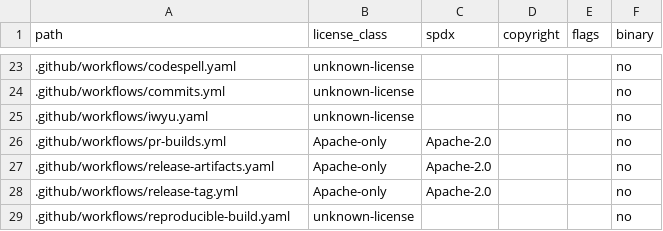
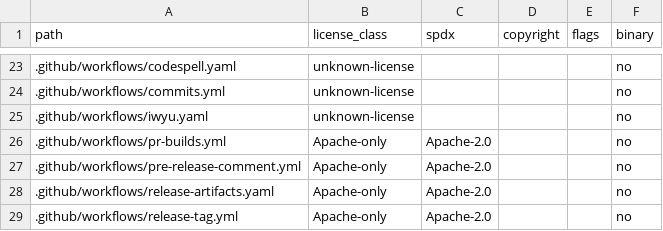
Before and after one commit to inngest/ssdb, a TSV file: docs/relicensing/inventory.tsv, drawn as a sheet; only a part is shown, gaps mark what is left out; the shorter side is filled out with more unchanged rows.

Commit message:
ci: add release candidate workflow (#13)
## Summary

- allow release artifact builds for semver RC tags like `v6.2.4-rc.1`
- add a PR comment command, `/pre-release rc`, that tags the release PR
head with the next RC index and dispatches the existing artifact
workflow
- document RC behavior in the release flow plan

## Notes

RC releases are GitHub prereleases and publish versioned GHCR tags
without moving `latest`.

## Validation

- `uv run --locked python -c 'import pathlib, yaml;
[yaml.safe_load(p.read_text()) for p in
pathlib.Path(".github/workflows").glob("*.yml")];
[yaml.safe_load(p.read_text()) for p in
pathlib.Path(".github/workflows").glob("*.yaml")]; print("ok")'`
- `uv run --locked python -m py_compile test.py`
- `git diff --check`

---------

Co-authored-by: Darwin D Wu <darwin67@users.noreply.github.com>

```diff
--- a/docs/relicensing/inventory.tsv
+++ b/docs/relicensing/inventory.tsv
@@ -26,2 +26,3 @@ path	license_class	spdx	copyright	flags	binary
 .github/workflows/pr-builds.yml	Apache-only	Apache-2.0			no
+.github/workflows/pre-release-comment.yml	Apache-only	Apache-2.0			no
 .github/workflows/release-artifacts.yaml	Apache-only	Apache-2.0			no
```
Also changed, not shown: 4 other files.
